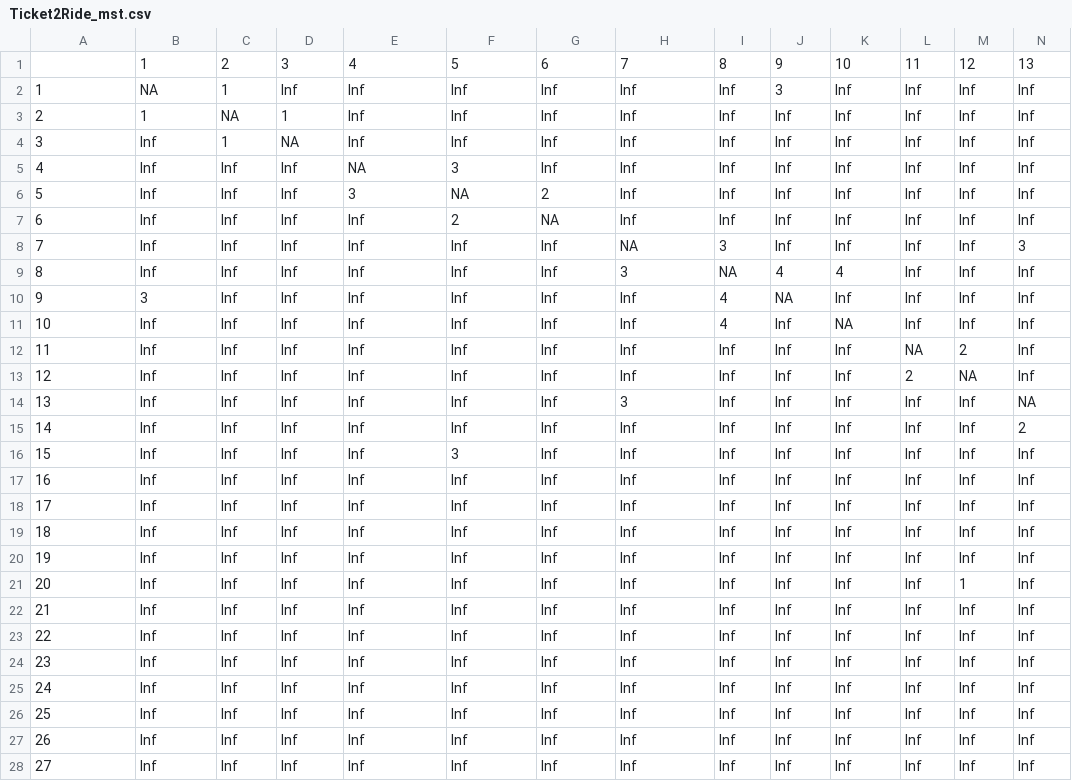
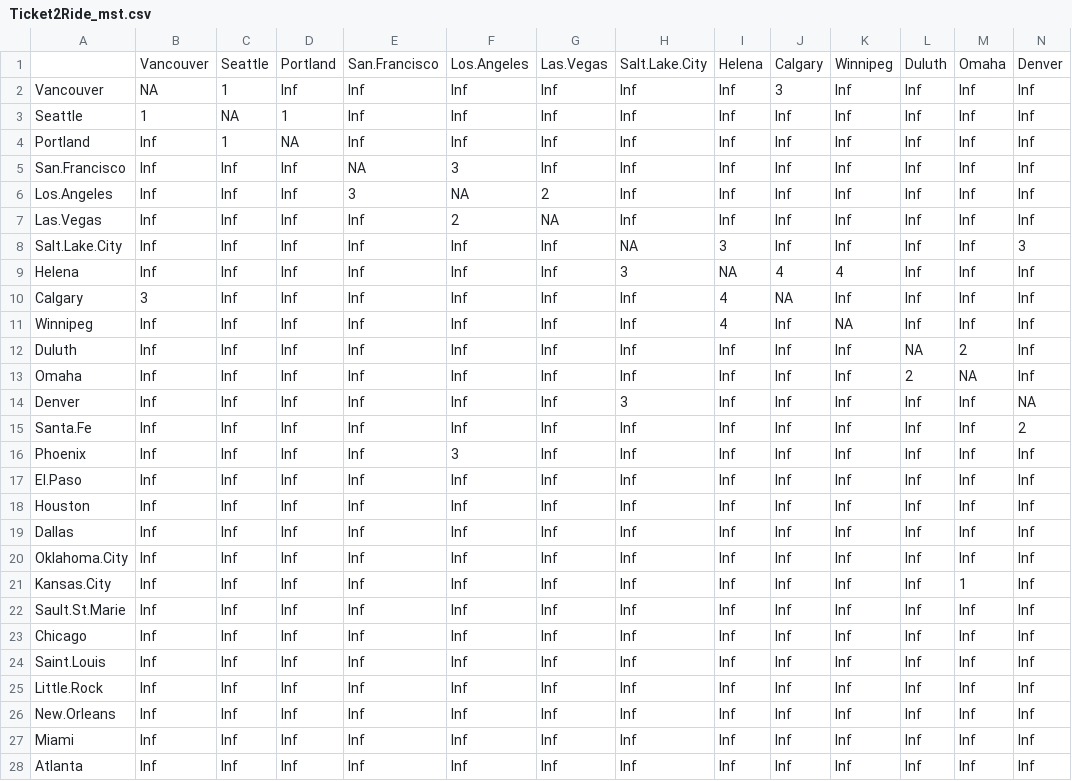
Before and after one commit to eanway/Ticket2Ride, a CSV file: Ticket2Ride_mst.csv, drawn as a sheet; only a part is shown; removed rows and columns are numbered as before the commit, all else as after; rows hold the shown columns only; the diff covers the shown part only; the diff names each change by its address in the sheet, - before the commit and + after, or states it on an @@ line.

Commit message:
Update Ticket2Ride_mst.csv

```diff
--- a/Ticket2Ride_mst.csv
+++ b/Ticket2Ride_mst.csv
-row 1:  | 1 | 2 | 3 | 4 | 5 | 6 | 7 | 8 | 9 | 10 | 11 | 12 | 13
+row 1:  | Vancouver | Seattle | Portland | San.Francisco | Los.Angeles | Las.Vegas | Salt.Lake.City | Helena | Calgary | Winnipeg | Duluth | Omaha | Denver
-A2: 1
+A2: Vancouver
-A3: 2
+A3: Seattle
-A4: 3
+A4: Portland
-A5: 4
+A5: San.Francisco
-A6: 5
+A6: Los.Angeles
-A7: 6
+A7: Las.Vegas
-A8: 7
+A8: Salt.Lake.City
-A9: 8
+A9: Helena
-A10: 9
+A10: Calgary
-A11: 10
+A11: Winnipeg
-A12: 11
+A12: Duluth
-A13: 12
+A13: Omaha
-A14: 13
+A14: Denver
-A15: 14
+A15: Santa.Fe
-A16: 15
+A16: Phoenix
-A17: 16
+A17: El.Paso
-A18: 17
+A18: Houston
-A19: 18
+A19: Dallas
-A20: 19
+A20: Oklahoma.City
-A21: 20
+A21: Kansas.City
-A22: 21
+A22: Sault.St.Marie
-A23: 22
+A23: Chicago
-A24: 23
+A24: Saint.Louis
-A25: 24
+A25: Little.Rock
-A26: 25
+A26: New.Orleans
-A27: 26
+A27: Miami
-A28: 27
+A28: Atlanta
```
Also changed, not shown: 9 edited cells elsewhere in this file.
